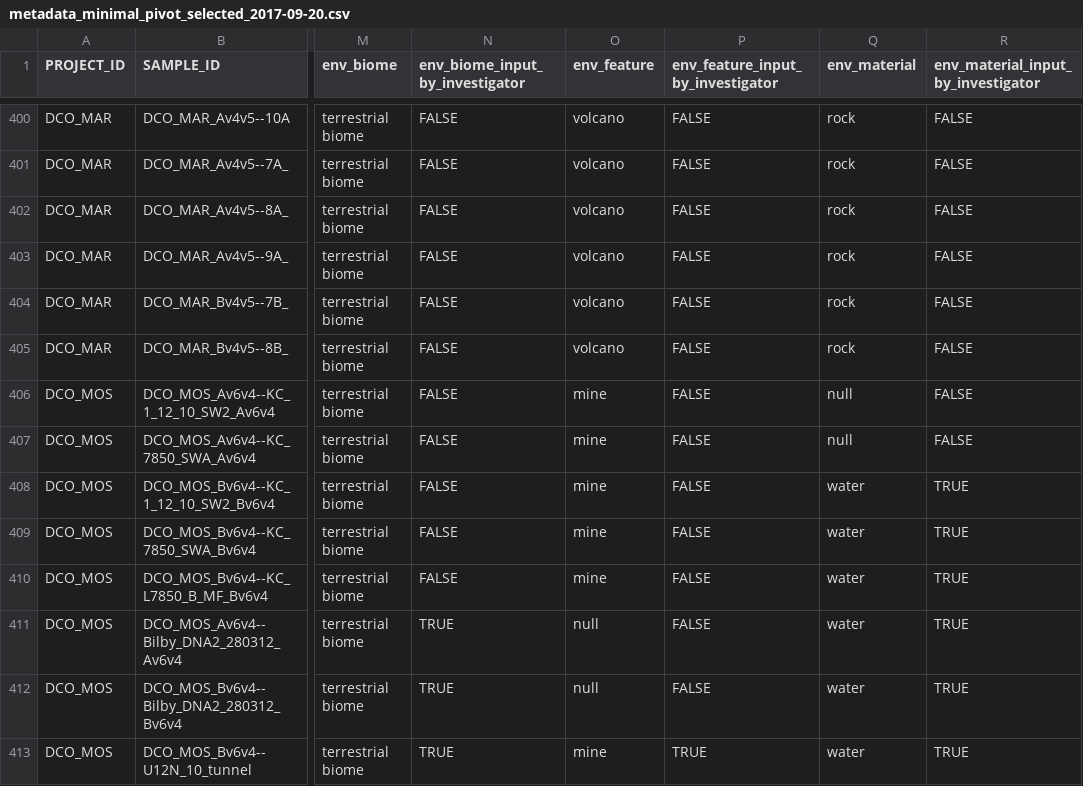
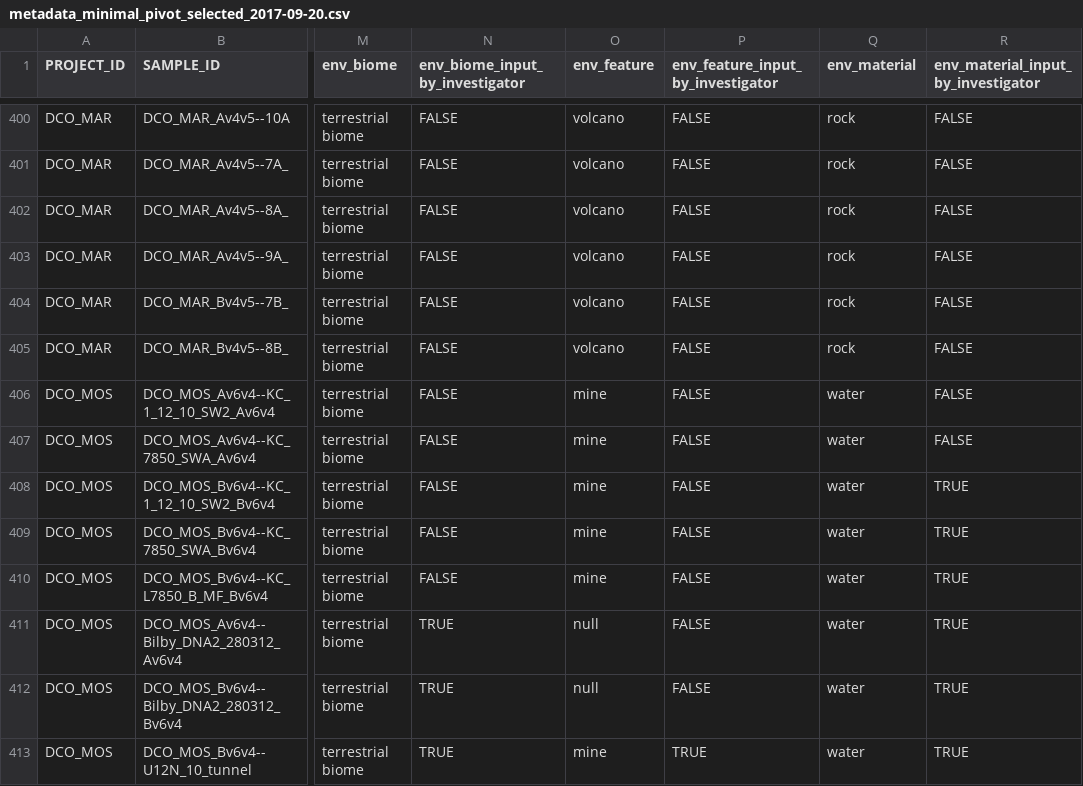
Before and after one commit to klocey/CoDL, a CSV file: metadata/raw_supplementary_metadata/metadata_minimal_pivot_selected_2017-09-20.csv, drawn as a sheet; only a part is shown, gaps mark what is left out; the diff names each change by its address in the sheet, - before the commit and + after, or states it on an @@ line.

```diff
--- a/metadata/raw_supplementary_metadata/metadata_minimal_pivot_selected_2017-09-20.csv
+++ b/metadata/raw_supplementary_metadata/metadata_minimal_pivot_selected_2017-09-20.csv
-Q406:Q407 (env_material): null
+Q406:Q407 (env_material): water
```
Also changed, not shown: metadata/formatted_metadata/metadata_counts_by_project.csv, metadata/formatted_metadata/metadata_counts_overall.csv, 10 other files.
